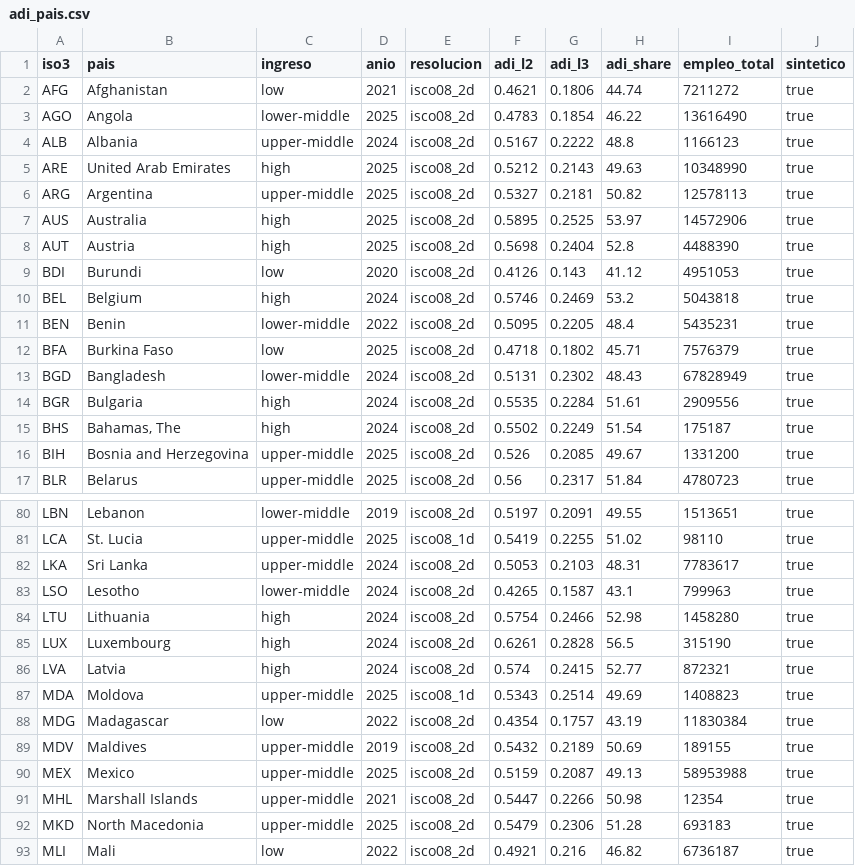
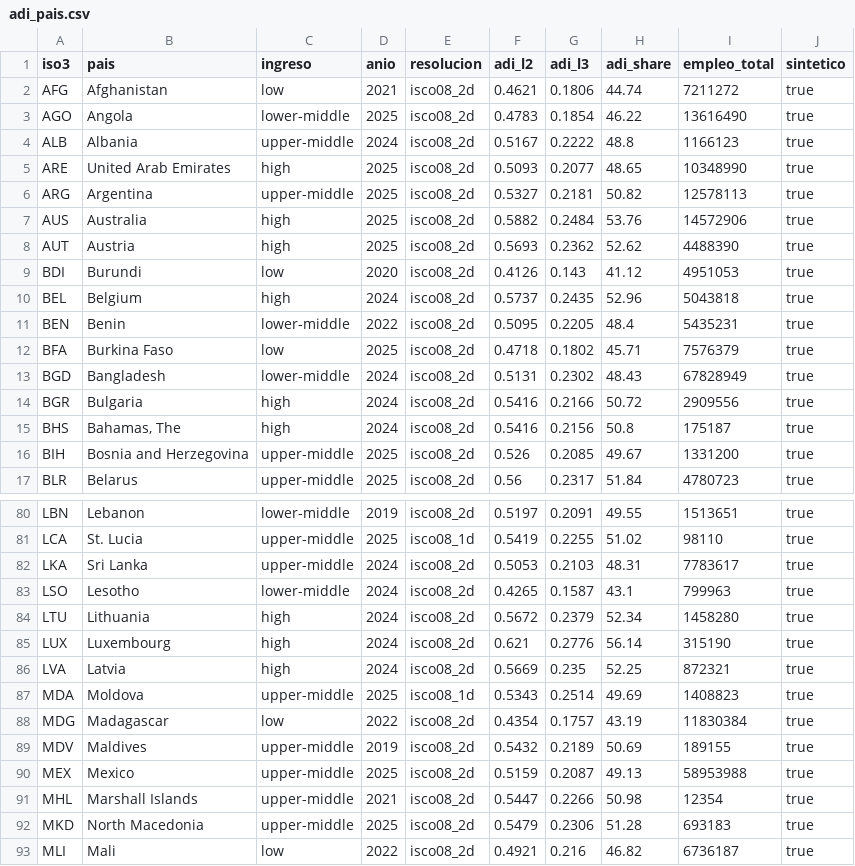
Before and after one commit to Cespial/delegation-divide, a CSV file: salidas/adi_pais.csv, drawn as a sheet; only a part is shown, gaps mark what is left out; the diff covers the shown part only.

```diff
--- a/salidas/adi_pais.csv
+++ b/salidas/adi_pais.csv
@@ -4,8 +4,8 @@ AGO,Angola,lower-middle,2025,isco08_2d,0.4783,0.1854,46.22,13616490,true
 ALB,Albania,upper-middle,2024,isco08_2d,0.5167,0.2222,48.8,1166123,true
-ARE,United Arab Emirates,high,2025,isco08_2d,0.5212,0.2143,49.63,10348990,true
+ARE,United Arab Emirates,high,2025,isco08_2d,0.5093,0.2077,48.65,10348990,true
 ARG,Argentina,upper-middle,2025,isco08_2d,0.5327,0.2181,50.82,12578113,true
-AUS,Australia,high,2025,isco08_2d,0.5895,0.2525,53.97,14572906,true
-AUT,Austria,high,2025,isco08_2d,0.5698,0.2404,52.8,4488390,true
+AUS,Australia,high,2025,isco08_2d,0.5882,0.2484,53.76,14572906,true
+AUT,Austria,high,2025,isco08_2d,0.5693,0.2362,52.62,4488390,true
 BDI,Burundi,low,2020,isco08_2d,0.4126,0.143,41.12,4951053,true
-BEL,Belgium,high,2024,isco08_2d,0.5746,0.2469,53.2,5043818,true
+BEL,Belgium,high,2024,isco08_2d,0.5737,0.2435,52.96,5043818,true
 BEN,Benin,lower-middle,2022,isco08_2d,0.5095,0.2205,48.4,5435231,true
@@ -13,4 +13,4 @@ BFA,Burkina Faso,low,2025,isco08_2d,0.4718,0.1802,45.71,7576379,true
 BGD,Bangladesh,lower-middle,2024,isco08_2d,0.5131,0.2302,48.43,67828949,true
-BGR,Bulgaria,high,2024,isco08_2d,0.5535,0.2284,51.61,2909556,true
-BHS,"Bahamas, The",high,2024,isco08_2d,0.5502,0.2249,51.54,175187,true
+BGR,Bulgaria,high,2024,isco08_2d,0.5416,0.2166,50.72,2909556,true
+BHS,"Bahamas, The",high,2024,isco08_2d,0.5416,0.2156,50.8,175187,true
 BIH,Bosnia and Herzegovina,upper-middle,2025,isco08_2d,0.526,0.2085,49.67,1331200,true
@@ -83,5 +83,5 @@ LKA,Sri Lanka,upper-middle,2024,isco08_2d,0.5053,0.2103,48.31,7783617,true
 LSO,Lesotho,lower-middle,2024,isco08_2d,0.4265,0.1587,43.1,799963,true
-LTU,Lithuania,high,2024,isco08_2d,0.5754,0.2466,52.98,1458280,true
-LUX,Luxembourg,high,2024,isco08_2d,0.6261,0.2828,56.5,315190,true
-LVA,Latvia,high,2024,isco08_2d,0.574,0.2415,52.77,872321,true
+LTU,Lithuania,high,2024,isco08_2d,0.5672,0.2379,52.34,1458280,true
+LUX,Luxembourg,high,2024,isco08_2d,0.621,0.2776,56.14,315190,true
+LVA,Latvia,high,2024,isco08_2d,0.5669,0.235,52.25,872321,true
 MDA,Moldova,upper-middle,2025,isco08_1d,0.5343,0.2514,49.69,1408823,true
```
Also changed, not shown: 132 edited cells elsewhere in this file, herramientas/adi-index/adi/data/adi_pais.csv, salidas/indice_gg.csv, 23 other files.
